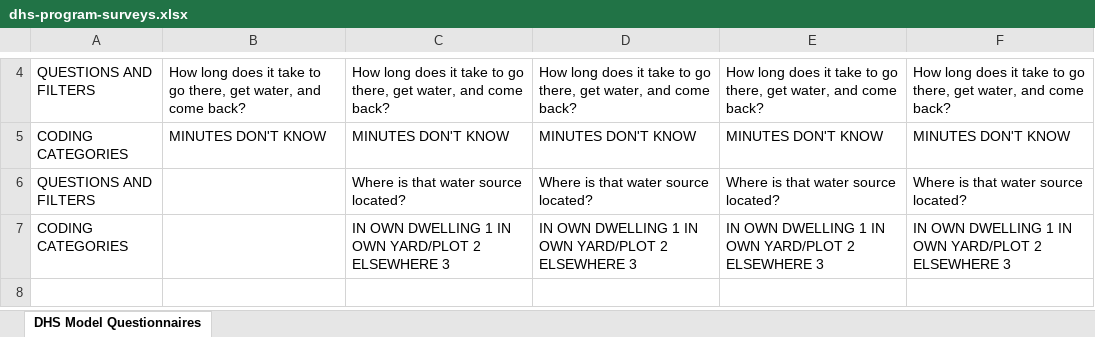
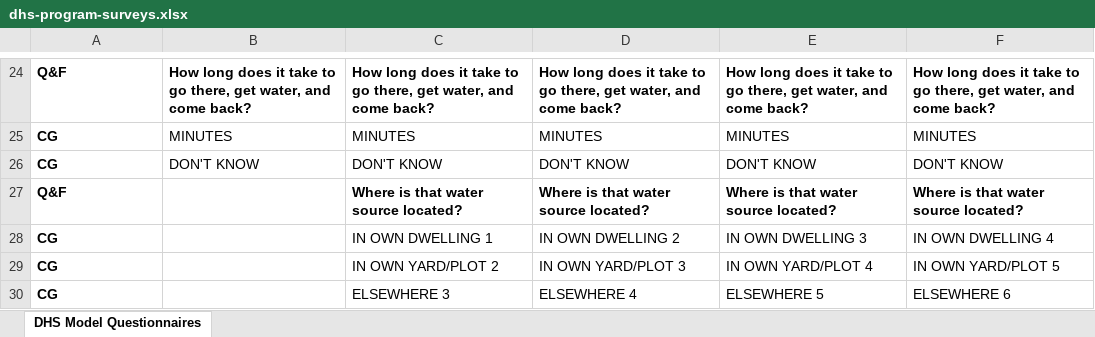
Before and after one commit to narslab/water-accessibility, an Excel workbook: results/dhs-program-surveys.xlsx, sheet DHS Model Questionnaires, drawn as a sheet; only a part is shown, gaps mark what is left out; values as stored, in another font and other column widths than the file's, no borders; removed rows and columns are numbered as before the commit, all else as after; the diff covers the shown part only; the diff names each change by its address in the sheet, - before the commit and + after, or states it on an @@ line.

```diff
--- a/results/dhs-program-surveys.xlsx (sheet DHS Model Questionnaires)
+++ b/results/dhs-program-surveys.xlsx (sheet DHS Model Questionnaires)
-A24: QUESTIONS AND FILTERS
+A24: Q&F
-A24:F24 bold: off
+A24:F24 bold: on
-row 5: CODING CATEGORIES | MINUTES DON'T KNOW | MINUTES DON'T KNOW | MINUTES DON'T KNOW | MINUTES DON'T KNOW | MINUTES DON'T KNOW
+row 25: CG | MINUTES | MINUTES | MINUTES | MINUTES | MINUTES
+row 26: CG | DON'T KNOW | DON'T KNOW | DON'T KNOW | DON'T KNOW | DON'T KNOW
-A27: QUESTIONS AND FILTERS
+A27: Q&F
-A27 bold: off
+A27 bold: on
-C27:F27 bold: off
+C27:F27 bold: on
-row 7: CODING CATEGORIES |  | IN OWN DWELLING 1 IN OWN YARD/PLOT 2 ELSEWHERE 3 | IN OWN DWELLING 1 IN OWN YARD/PLOT 2 ELSEWHERE 3 | IN OWN DWELLING 1 IN OWN YARD/PLOT 2 ELSEWHERE 3 | IN OWN DWELLING 1 IN OWN YARD/PLOT 2 ELSEWHERE 3
+row 28: CG |  | IN OWN DWELLING 1 | IN OWN DWELLING 2 | IN OWN DWELLING 3 | IN OWN DWELLING 4
+row 29: CG |  | IN OWN YARD/PLOT 2 | IN OWN YARD/PLOT 3 | IN OWN YARD/PLOT 4 | IN OWN YARD/PLOT 5
+row 30: CG |  | ELSEWHERE 3 | ELSEWHERE 4 | ELSEWHERE 5 | ELSEWHERE 6
```
Also changed, not shown: 21 added rows, 1 removed row, 4 edited cells and cell formats elsewhere in this sheet, results/fa-ml-optimization.xlsx, results/fa-optimal.xlsx, 3 other files.
